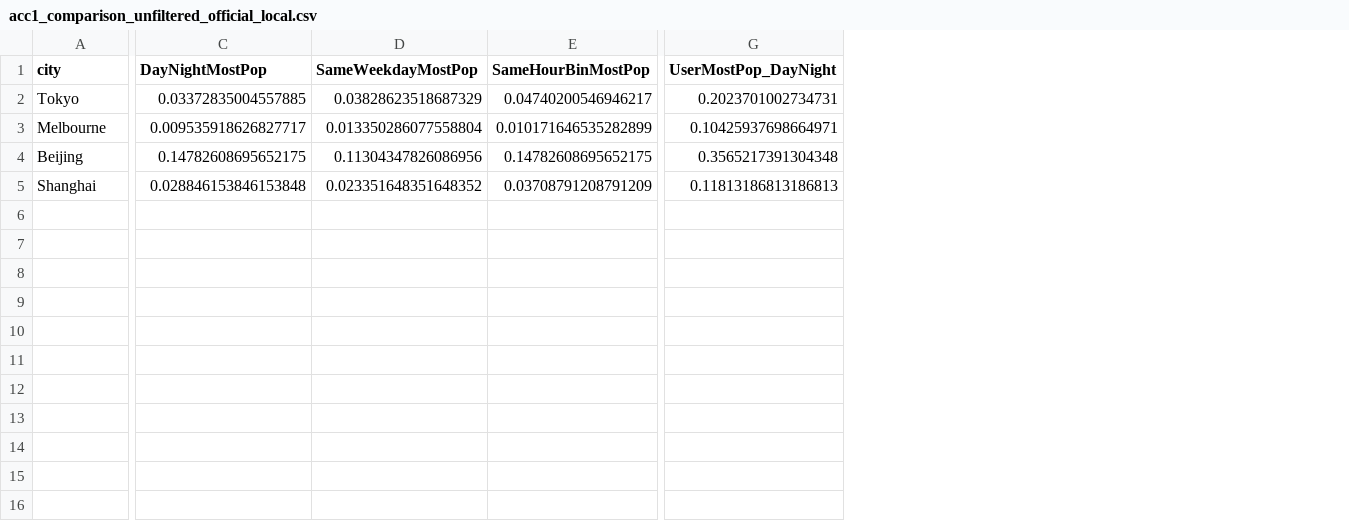
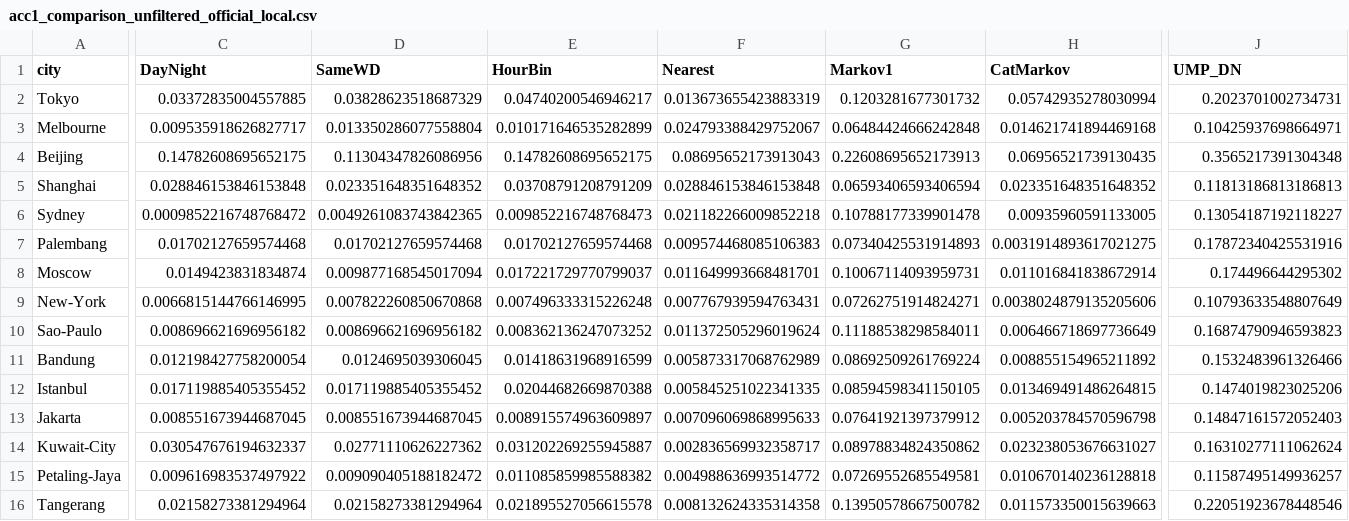
Before and after one commit to ShiyinTan/Massive_POI, a CSV file: docs/massive-steps-analysis/data/acc1_comparison_unfiltered_official_local.csv, drawn as a sheet; only a part is shown, gaps mark what is left out; addresses are those after the commit; rows hold the shown columns only; the diff covers the shown part only; the diff names each change by its address in the sheet, - before the commit and + after, or states it on an @@ line.

```diff
--- a/docs/massive-steps-analysis/data/acc1_comparison_unfiltered_official_local.csv
+++ b/docs/massive-steps-analysis/data/acc1_comparison_unfiltered_official_local.csv
+column F (Nearest), rows 2-5: 0.013673655423883319 | 0.024793388429752067 | 0.08695652173913043 | 0.028846153846153848
+column G (Markov1), rows 2-5: 0.1203281677301732 | 0.06484424666242848 | 0.22608695652173913 | 0.06593406593406594
+column H (CatMarkov), rows 2-5: 0.05742935278030994 | 0.014621741894469168 | 0.06956521739130435 | 0.023351648351648352
-C1: DayNightMostPop
+C1: DayNight
-D1: SameWeekdayMostPop
+D1: SameWD
-E1: SameHourBinMostPop
+E1: HourBin
-J1: UserMostPop_DayNight
+J1: UMP_DN
+row 6: Sydney | 0.0009852216748768472 | 0.0049261083743842365 | 0.009852216748768473 | 0.021182266009852218 | 0.10788177339901478 | 0.00935960591133005 | 0.13054187192118227
+row 7: Palembang | 0.01702127659574468 | 0.01702127659574468 | 0.01702127659574468 | 0.009574468085106383 | 0.07340425531914893 | 0.0031914893617021275 | 0.17872340425531916
+row 8: Moscow | 0.0149423831834874 | 0.009877168545017094 | 0.017221729770799037 | 0.011649993668481701 | 0.10067114093959731 | 0.011016841838672914 | 0.174496644295302
+row 9: New-York | 0.0066815144766146995 | 0.007822260850670868 | 0.007496333315226248 | 0.007767939594763431 | 0.07262751914824271 | 0.0038024879135205606 | 0.10793633548807649
+row 10: Sao-Paulo | 0.008696621696956182 | 0.008696621696956182 | 0.008362136247073252 | 0.011372505296019624 | 0.11188538298584011 | 0.006466718697736649 | 0.16874790946593823
+row 11: Bandung | 0.012198427758200054 | 0.0124695039306045 | 0.01418631968916599 | 0.005873317068762989 | 0.08692509261769224 | 0.008855154965211892 | 0.1532483961326466
+row 12: Istanbul | 0.017119885405355452 | 0.017119885405355452 | 0.02044682669870388 | 0.005845251022341335 | 0.08594598341150105 | 0.013469491486264815 | 0.1474019823025206
+row 13: Jakarta | 0.008551673944687045 | 0.008551673944687045 | 0.008915574963609897 | 0.007096069868995633 | 0.07641921397379912 | 0.005203784570596798 | 0.14847161572052403
+row 14: Kuwait-City | 0.030547676194632337 | 0.02771110626227362 | 0.031202269255945887 | 0.002836569932358717 | 0.08978834824350862 | 0.023238053676631027 | 0.16310277111062624
+row 15: Petaling-Jaya | 0.009616983537497922 | 0.009090405188182472 | 0.011085859985588382 | 0.004988636993514772 | 0.07269552685549581 | 0.010670140236128818 | 0.11587495149936257
+row 16: Tangerang | 0.02158273381294964 | 0.02158273381294964 | 0.021895527056615578 | 0.008132624335314358 | 0.13950578667500782 | 0.011573350015639663 | 0.22051923678448546
```
Also changed, not shown: 2 edited cells elsewhere in this file, docs/massive-steps-analysis/data/acc10_comparison_unfiltered_official_local.csv, docs/massive-steps-analysis/data/acc10_full_comparison_official_local.csv, 38 other files.
